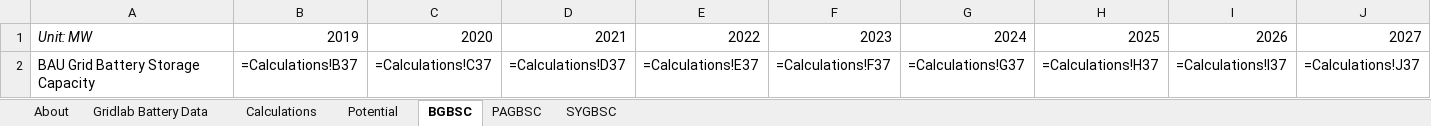
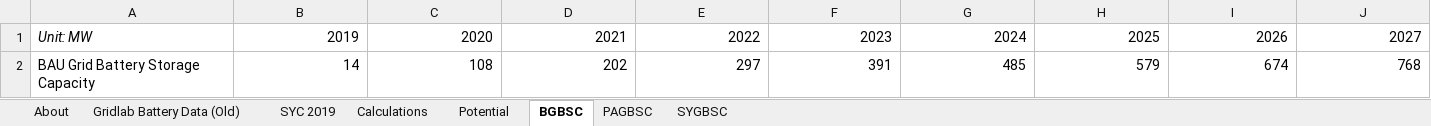
Before and after one commit to EnergyInnovation/eps-florida, an Excel workbook: InputData/elec/GBSC/Grid Battery Storage Capacities.xlsx, sheet BGBSC, drawn as a sheet; only a part is shown; values as stored, in another font and other column widths than the file's, no borders; formulas without a stored value are shown as written; removed rows and columns are numbered as before the commit, all else as after; rows hold the shown columns only; the diff names each change by its address in the sheet, - before the commit and + after, or states it on an @@ line.

```diff
--- a/InputData/elec/GBSC/Grid Battery Storage Capacities.xlsx (sheet BGBSC)
+++ b/InputData/elec/GBSC/Grid Battery Storage Capacities.xlsx (sheet BGBSC)
-sheet tab: Gridlab Battery Data
+sheet tab: Gridlab Battery Data (Old)
+sheet tab: SYC 2019
-row 2: BAU Grid Battery Storage Capacity | =Calculations!B37 | =Calculations!C37 | =Calculations!D37 | =Calculations!E37 | =Calculations!F37 | =Calculations!G37 | =Calculations!H37 | =Calculations!I37 | =Calculations!J37
+row 2: BAU Grid Battery Storage Capacity | 14 | 108 | 202 | 297 | 391 | 485 | 579 | 674 | 768
```
Also changed, not shown: sheet Calculations, sheet PAGBSC, sheet About, sheet SYGBSC, charts or pictures, InputData/ctrl-settings/BAEPAbCiPC/Bool Are Energy Prices Affected by Chng in Production Costs.xlsx, 3 other files.
